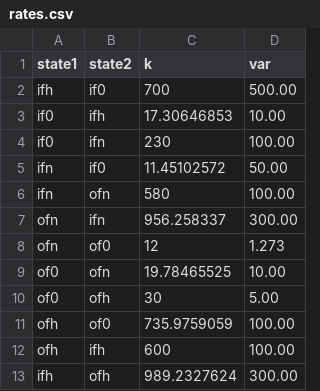
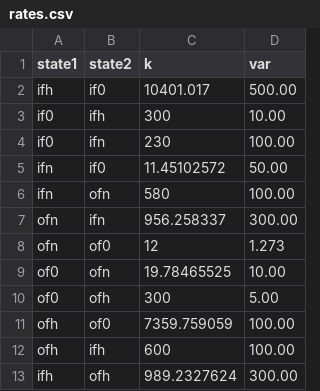
Before and after one commit to Becksteinlab/multibind-publication-code, a CSV file: thermodynamic_rates/inputs/rates.csv, drawn as a sheet.

```diff
--- a/thermodynamic_rates/inputs/rates.csv
+++ b/thermodynamic_rates/inputs/rates.csv
@@ -1,4 +1,4 @@
 state1,state2,k,var
-ifh,if0,700,500.00
-if0,ifh,17.30646853,10.00
+ifh,if0,10401.017,500.00
+if0,ifh,300,10.00
 if0,ifn,230,100.00
@@ -9,4 +9,4 @@ ofn,of0,12,1.273
 of0,ofn,19.78465525,10.00
-of0,ofh,30,5.00
-ofh,of0,735.9759059,100.00
+of0,ofh,300,5.00
+ofh,of0,7359.759059,100.00
 ofh,ifh,600,100.00
```
Also changed, not shown: 7 other files.
